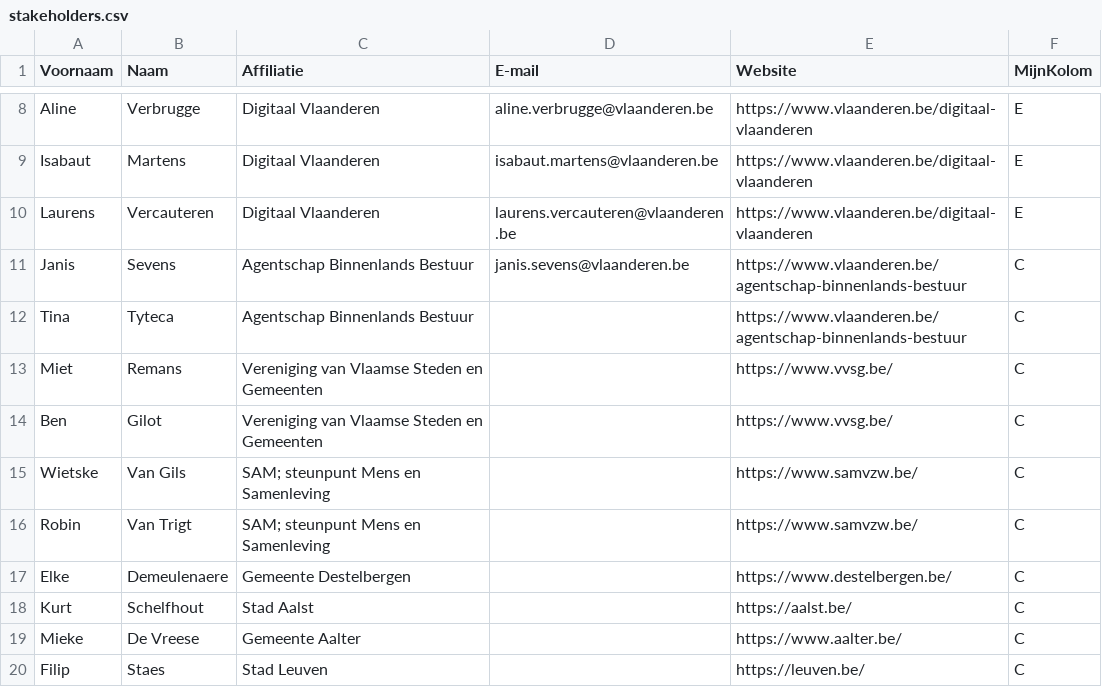
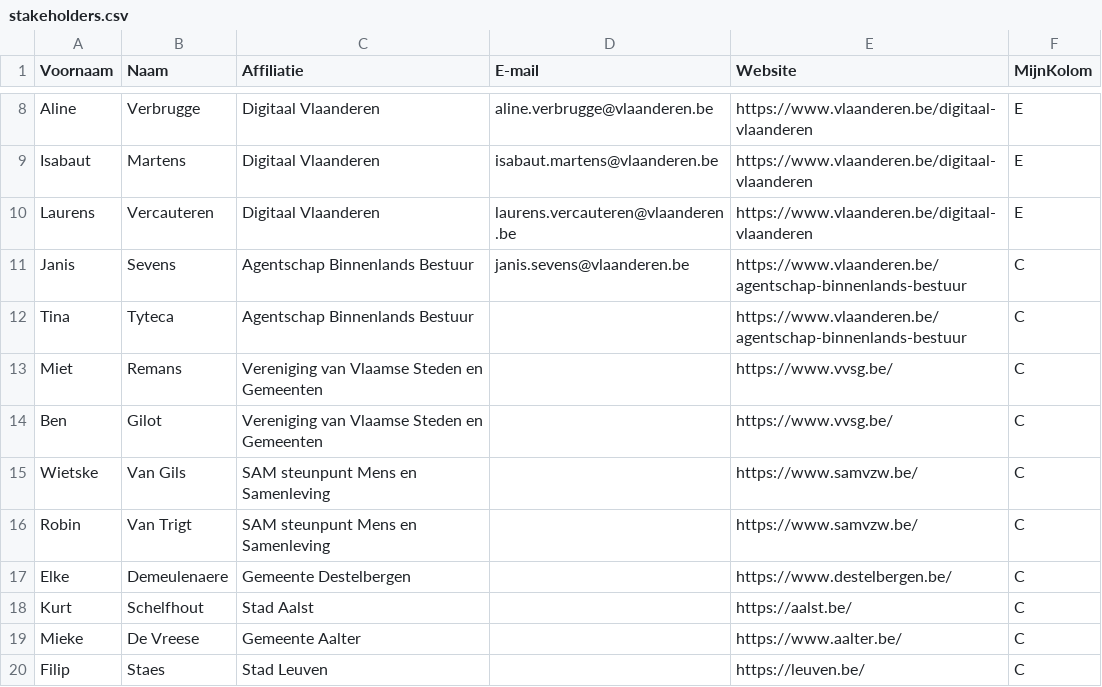
Before and after one commit to Informatievlaanderen/OSLOthema-schuldbeheer, a CSV file: stakeholders.csv, drawn as a sheet; only a part is shown, gaps mark what is left out.

Commit message:
correct stakeholders.csv

```diff
--- a/stakeholders.csv
+++ b/stakeholders.csv
@@ -14,4 +14,4 @@ Miet;Remans;Vereniging van Vlaamse Steden en Gemeenten;;https://www.vvsg.be/;C
 Ben;Gilot;Vereniging van Vlaamse Steden en Gemeenten;;https://www.vvsg.be/;C
-Wietske;Van Gils;"SAM; steunpunt Mens en Samenleving";;https://www.samvzw.be/;C
-Robin;Van Trigt;"SAM; steunpunt Mens en Samenleving";;https://www.samvzw.be/;C
+Wietske;Van Gils;SAM steunpunt Mens en Samenleving;;https://www.samvzw.be/;C
+Robin;Van Trigt;SAM steunpunt Mens en Samenleving;;https://www.samvzw.be/;C
 Elke;Demeulenaere;Gemeente Destelbergen;;https://www.destelbergen.be/;C
```
